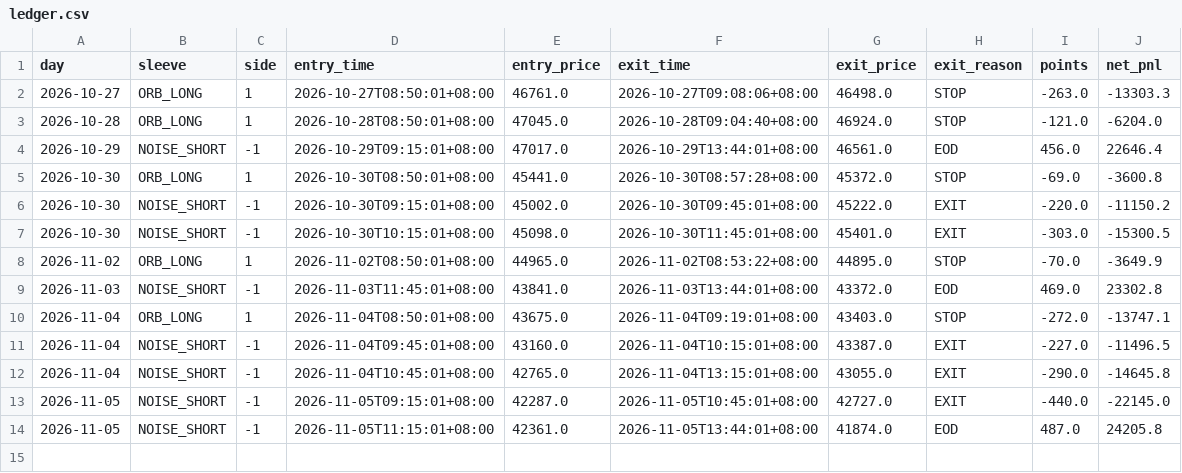
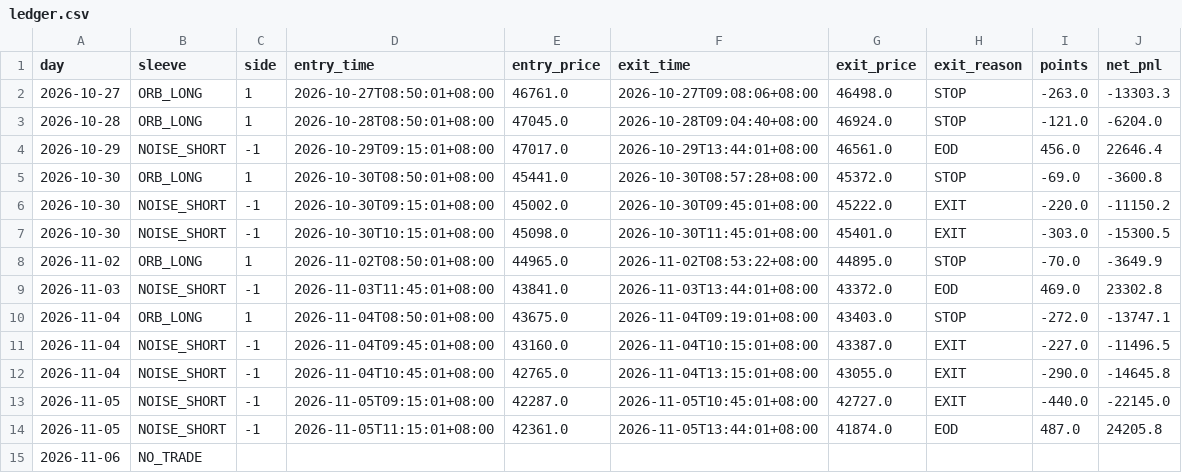
Before and after one commit to alexktchen/twquant, a CSV file: research/momentum_scalping/paper/ledger.csv, drawn as a sheet.

```diff
--- a/research/momentum_scalping/paper/ledger.csv
+++ b/research/momentum_scalping/paper/ledger.csv
@@ -14 +14,2 @@ day,sleeve,side,entry_time,entry_price,exit_time,exit_price,exit_reason,points,n
 2026-11-05,NOISE_SHORT,-1,2026-11-05T11:15:01+08:00,42361.0,2026-11-05T13:44:01+08:00,41874.0,EOD,487.0,24205.8
+2026-11-06,NO_TRADE,,,,,,,,
```
Also changed, not shown: 1 other file.
